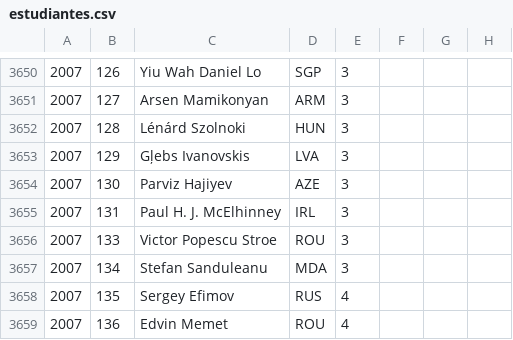
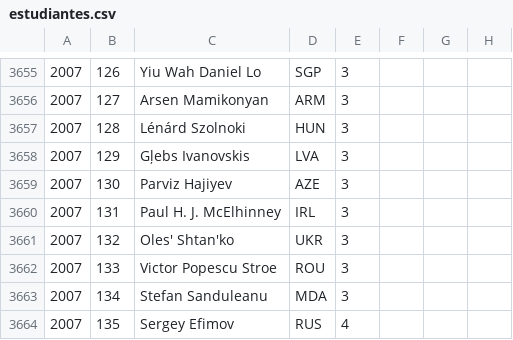
Before and after one commit to abeakkas/ipho-unofficial.org, a CSV file: src/database/estudiantes.csv, drawn as a sheet; only a part is shown, gaps mark what is left out; the shorter side is filled out with more unchanged rows; the diff covers the shown part only; the diff names each change by its address in the sheet, - before the commit and + after, or states it on an @@ line.

```diff
--- a/src/database/estudiantes.csv
+++ b/src/database/estudiantes.csv
+row 3661: 2007 | 132 | Oles' Shtan'ko | UKR | 3
```
Also changed, not shown: 5 added rows elsewhere in this file, 15 other files.
